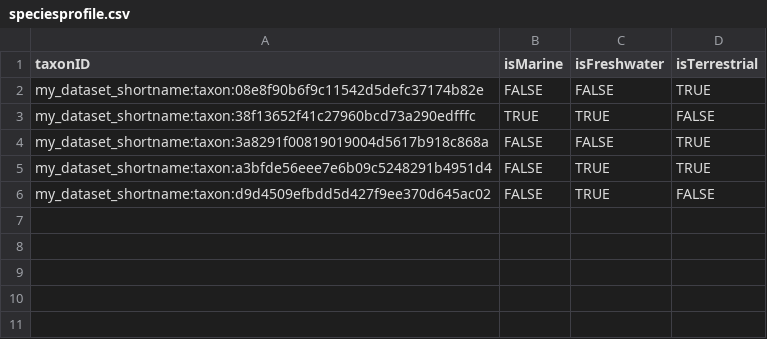
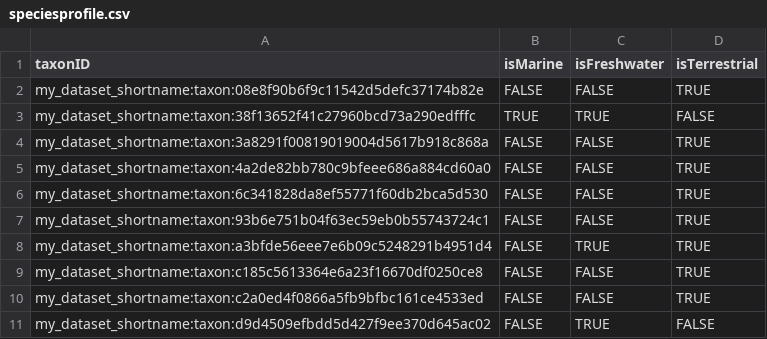
Before and after one commit to trias-project/checklist-recipe, a CSV file: data/processed/speciesprofile.csv, drawn as a sheet.

```diff
--- a/data/processed/speciesprofile.csv
+++ b/data/processed/speciesprofile.csv
@@ -4,3 +4,8 @@ my_dataset_shortname:taxon:38f13652f41c27960bcd73a290edfffc,TRUE,TRUE,FALSE
 my_dataset_shortname:taxon:3a8291f00819019004d5617b918c868a,FALSE,FALSE,TRUE
+my_dataset_shortname:taxon:4a2de82bb780c9bfeee686a884cd60a0,FALSE,FALSE,TRUE
+my_dataset_shortname:taxon:6c341828da8ef55771f60db2bca5d530,FALSE,FALSE,TRUE
+my_dataset_shortname:taxon:93b6e751b04f63ec59eb0b55743724c1,FALSE,FALSE,TRUE
 my_dataset_shortname:taxon:a3bfde56eee7e6b09c5248291b4951d4,FALSE,TRUE,TRUE
+my_dataset_shortname:taxon:c185c5613364e6a23f16670df0250ce8,FALSE,FALSE,TRUE
+my_dataset_shortname:taxon:c2a0ed4f0866a5fb9bfbc161ce4533ed,FALSE,FALSE,TRUE
 my_dataset_shortname:taxon:d9d4509efbdd5d427f9ee370d645ac02,FALSE,TRUE,FALSE
```
Also changed, not shown: data/processed/distribution.csv, data/processed/taxon.csv.
